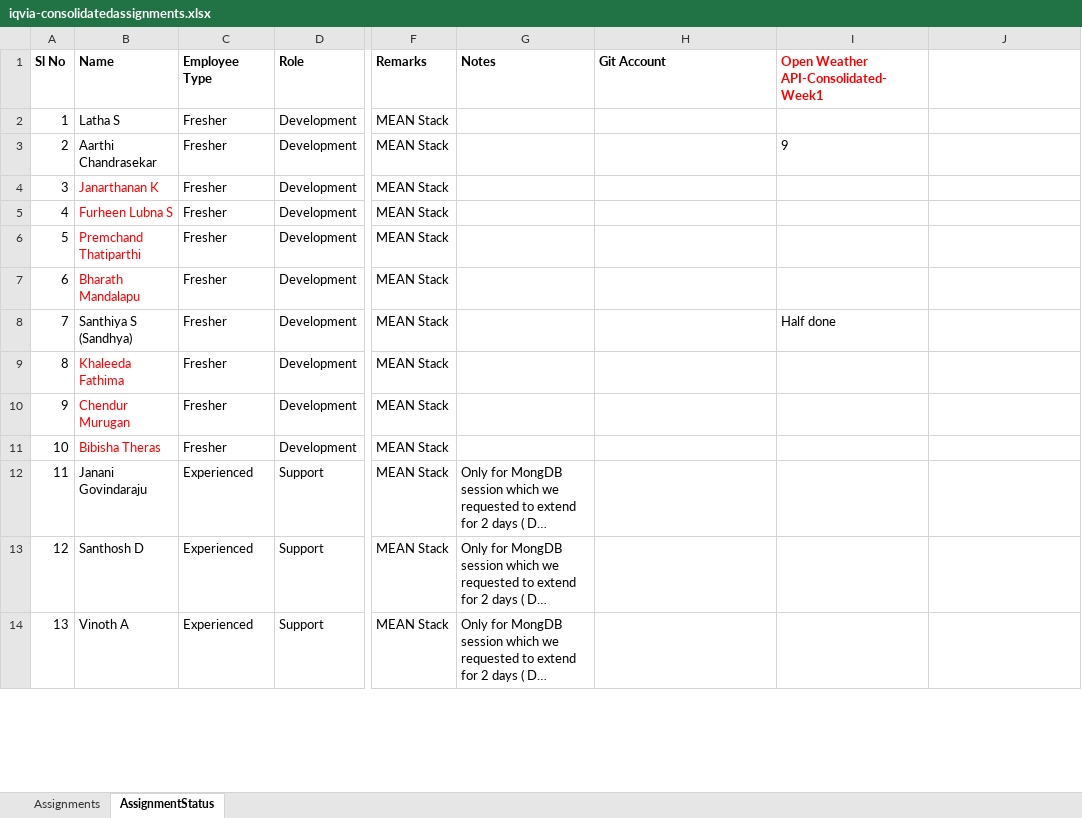
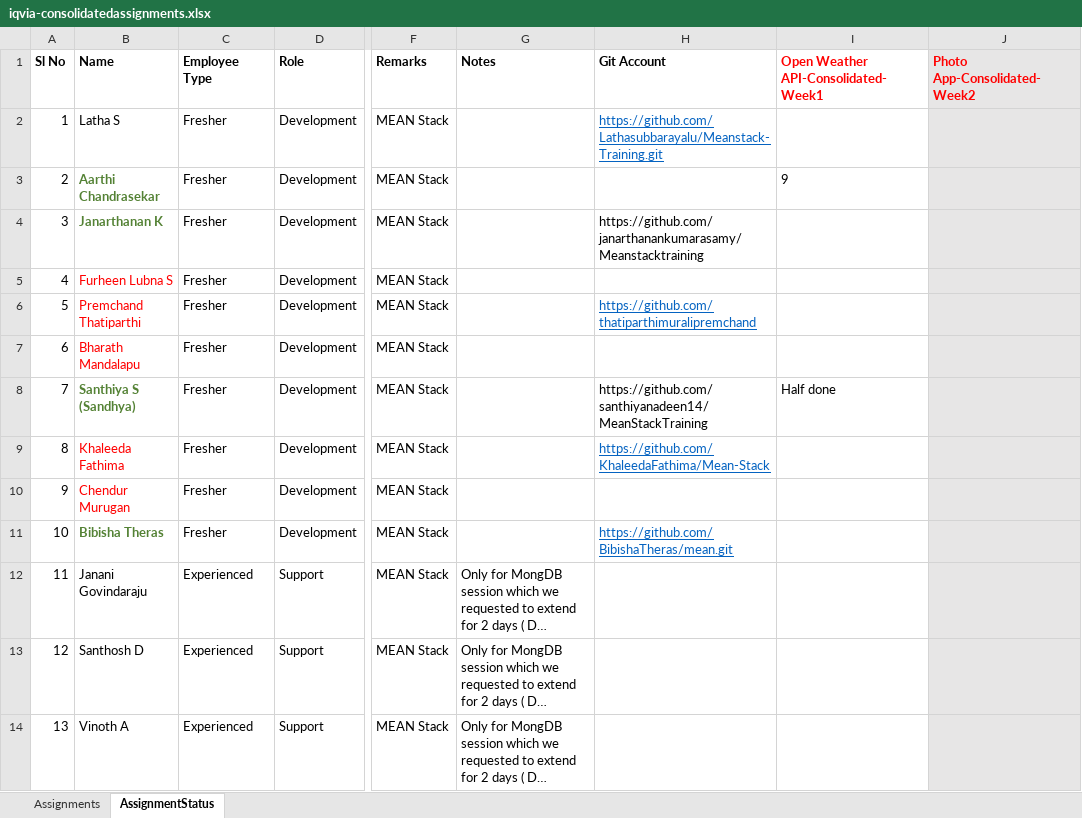
Before and after one commit to raghuprasadks/iqviatraining2021, an Excel workbook: consolidatedassignments/iqvia-consolidatedassignments.xlsx, sheet AssignmentStatus, drawn as a sheet; only a part is shown, gaps mark what is left out; long unchanged cells end in …; values as stored, in another font and other column widths than the file's, no borders; the diff covers the shown part only; the diff names each change by its address in the sheet, - before the commit and + after, or states it on an @@ line.

```diff
--- a/consolidatedassignments/iqvia-consolidatedassignments.xlsx (sheet AssignmentStatus)
+++ b/consolidatedassignments/iqvia-consolidatedassignments.xlsx (sheet AssignmentStatus)
-J1: (empty)
+J1: Photo App-Consolidated-Week2
-J1:J14 fill: none
+J1:J14 fill: #E7E6E6
-H2 (Git Account): (empty)
+H2 (Git Account): https://github.com/Lathasubbarayalu/Meanstack-Training.git
-B3:B4 bold: off
+B3:B4 bold: on
-B3 text colour: black
+B3 text colour: #548235
-B4 text colour: #FF0000
+B4 text colour: #548235
-H4 (Git Account): (empty)
+H4 (Git Account): https://github.com/janarthanankumarasamy/Meanstacktraining
-H6 (Git Account): (empty)
+H6 (Git Account): https://github.com/thatiparthimuralipremchand
@@ B8 bold: off → on, text colour: black → #548235 @@
-H8 (Git Account): (empty)
+H8 (Git Account): https://github.com/santhiyanadeen14/MeanStackTraining
-H9 (Git Account): (empty)
+H9 (Git Account): https://github.com/KhaleedaFathima/Mean-Stack
@@ B11 bold: off → on, text colour: #FF0000 → #548235 @@
-H11 (Git Account): (empty)
+H11 (Git Account): https://github.com/BibishaTheras/mean.git
```
Also changed, not shown: 4 edited cells and cell formats elsewhere in this sheet, day7-angular/assignment-angular-day7.xlsx, 37 other files.
